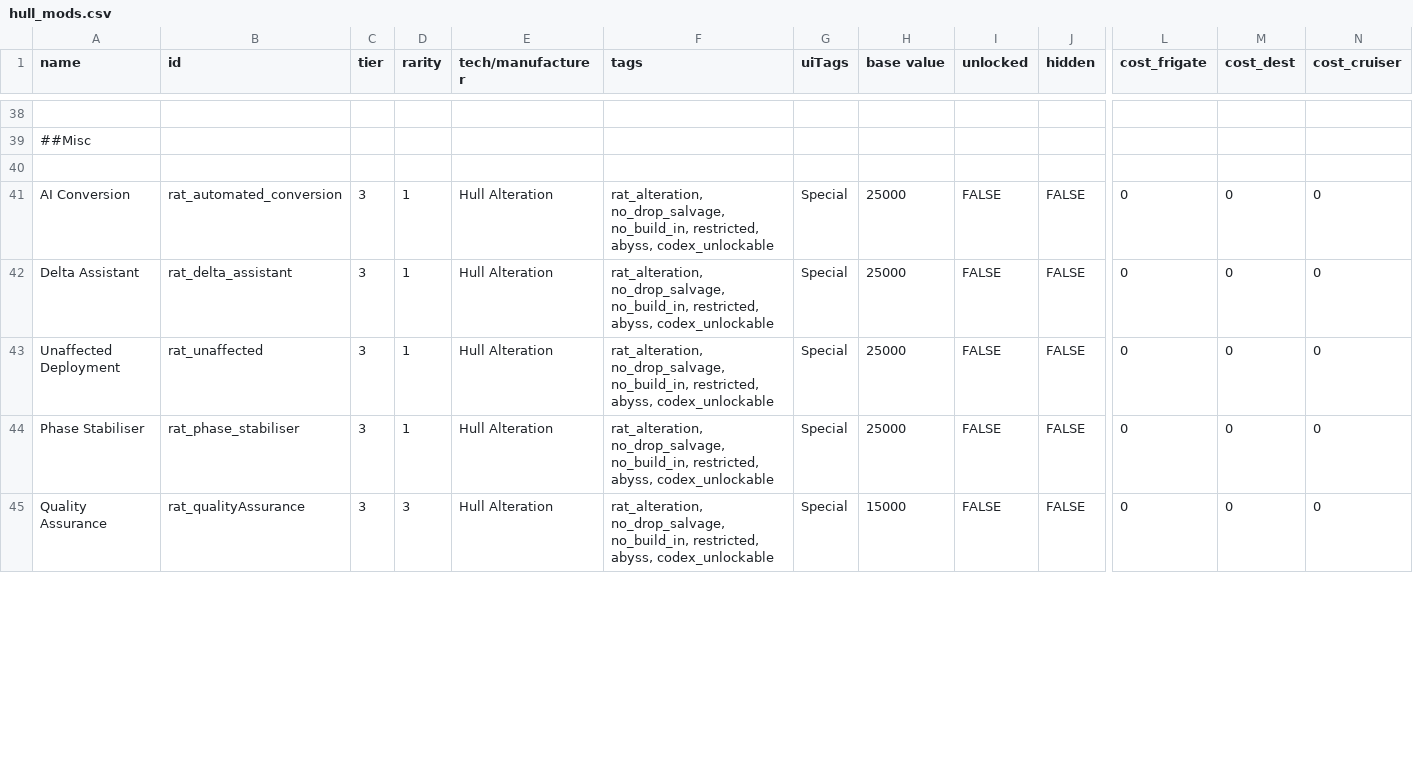
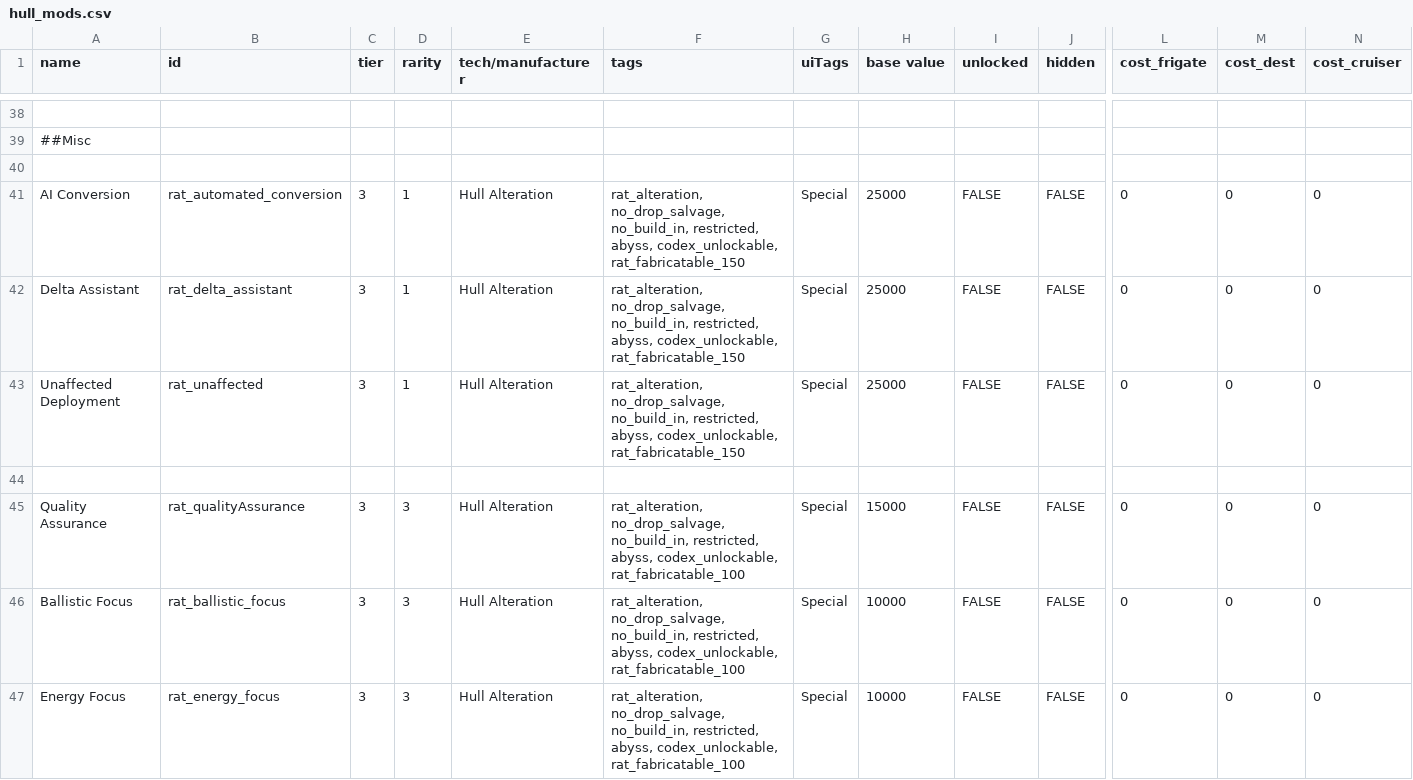
Before and after one commit to Lukas22041/Random-Assortment-of-Things, a CSV file: data/hullmods/hull_mods.csv, drawn as a sheet; only a part is shown, gaps mark what is left out; rows hold the shown columns only; the diff covers the shown part only; the diff names each change by its address in the sheet, - before the commit and + after, or states it on an @@ line.

Commit message:
Alteration crafting

```diff
--- a/data/hullmods/hull_mods.csv
+++ b/data/hullmods/hull_mods.csv
-F41:F43 (tags): …restricted, abyss, codex_unlockable
+F41:F43 (tags): …restricted, abyss, codex_unlockable, rat_fabricatable_150
-row 44: Phase Stabiliser | rat_phase_stabiliser | 3 | 1 | Hull Alteration | rat_alteration, no_drop_salvage, no_build_in, restricted, abyss, codex_unlockable | Special | 25000 | FALSE | FALSE | 0 | 0 | 0
+row 44: (empty)
-F45 (tags): …restricted, abyss, codex_unlockable
+F45 (tags): …restricted, abyss, codex_unlockable, rat_fabricatable_100
+row 46: Ballistic Focus | rat_ballistic_focus | 3 | 3 | Hull Alteration | rat_alteration, no_drop_salvage, no_build_in, restricted, abyss, codex_unlockable, rat_fabricatable_100 | Special | 10000 | FALSE | FALSE | 0 | 0 | 0
+row 47: Energy Focus | rat_energy_focus | 3 | 3 | Hull Alteration | rat_alteration, no_drop_salvage, no_build_in, restricted, abyss, codex_unlockable, rat_fabricatable_100 | Special | 10000 | FALSE | FALSE | 0 | 0 | 0
```
Also changed, not shown: 3 added rows, 3 removed rows and 13 edited cells elsewhere in this file, 3 other files.
